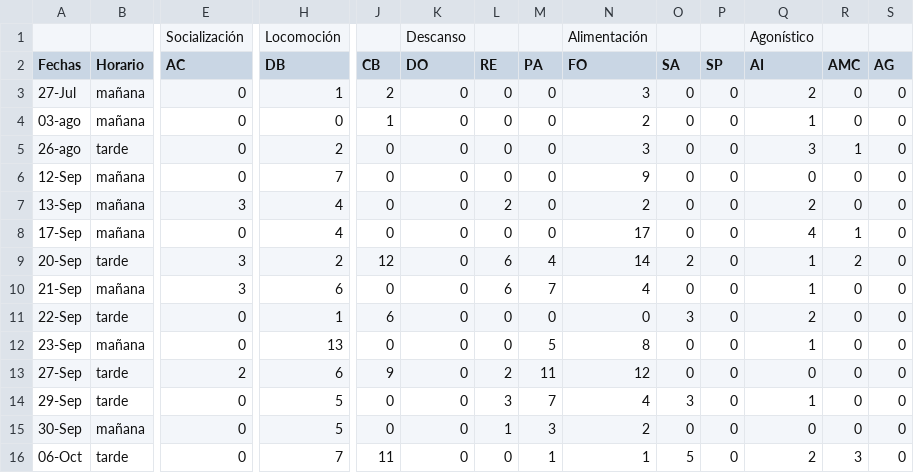
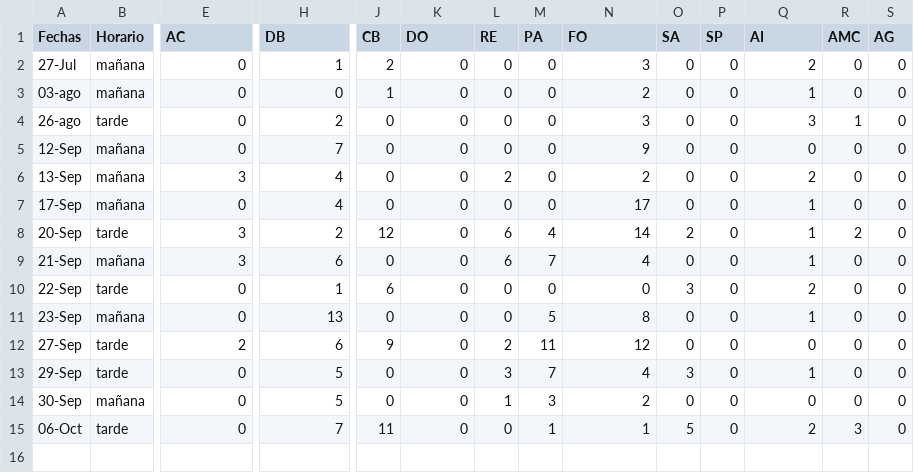
Before and after one commit to alvaro-francisco-gil/monkey-tourism-analysis, a CSV file: data/monkey_observations.csv, drawn as a sheet; only a part is shown, gaps mark what is left out; removed rows and columns are numbered as before the commit, all else as after; rows hold the shown columns only; the diff names each change by its address in the sheet, - before the commit and + after, or states it on an @@ line.

Commit message:
correct data

```diff
--- a/data/monkey_observations.csv
+++ b/data/monkey_observations.csv
-row 1:  |  | Socialización | Locomoción |  | Descanso |  |  | Alimentación |  |  | Agonístico
-Q7 (AI): 4
+Q7 (AI): 1
-R7 (AMC): 1
+R7 (AMC): 0
```
Also changed, not shown: 2 other files.
